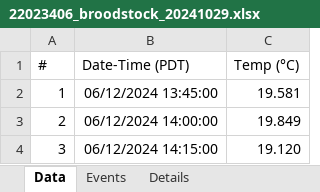
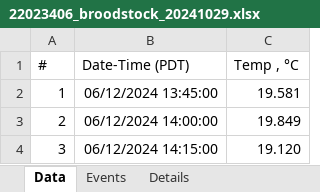
Before and after one commit to RobertsLab/project-gigas-conditioning, an Excel workbook: data/environmental/loggers/point_whitney/for-analysis/22023406_broodstock_20241029.xlsx, sheet Data, drawn as a sheet; only a part is shown; values as stored, in another font and other column widths than the file's, no borders; the diff names each change by its address in the sheet, - before the commit and + after, or states it on an @@ line.

```diff
--- a/data/environmental/loggers/point_whitney/for-analysis/22023406_broodstock_20241029.xlsx (sheet Data)
+++ b/data/environmental/loggers/point_whitney/for-analysis/22023406_broodstock_20241029.xlsx (sheet Data)
-C1: Temp (°C)
+C1: Temp , °C
```
Also changed, not shown: data/environmental/loggers/point_whitney/for-analysis/22023398_outdoor_20241204.xlsx, data/environmental/loggers/point_whitney/for-analysis/22023410_lco_20241029.xlsx, 18 other files.
